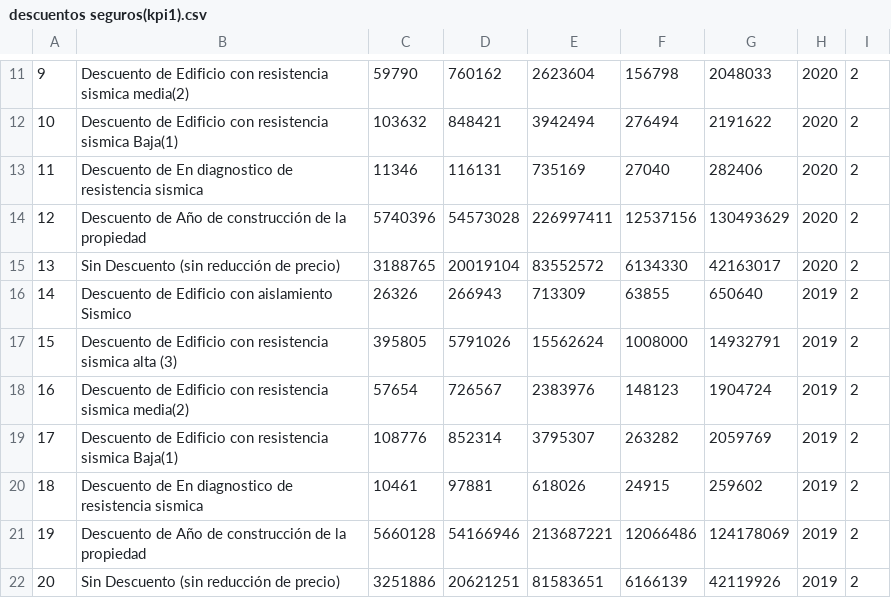
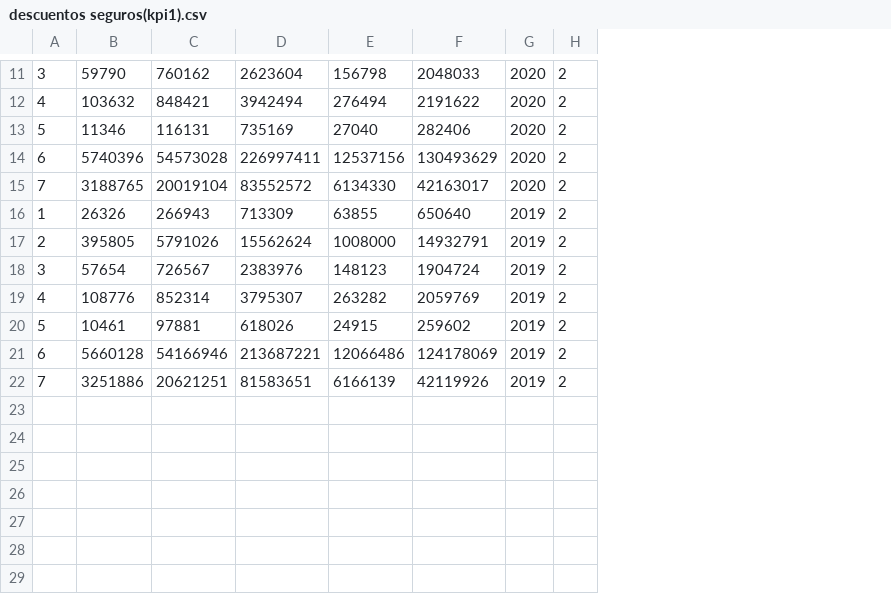
Before and after one commit to ReneRamosTrvn/alertas_sismicas, a CSV file: Datasets_csv/descuentos seguros(kpi1).csv, drawn as a sheet; only a part is shown, gaps mark what is left out; removed rows and columns are numbered as before the commit, all else as after; the diff covers the shown part only; the diff names each change by its address in the sheet, - before the commit and + after, or states it on an @@ line.

```diff
--- a/Datasets_csv/descuentos seguros(kpi1).csv
+++ b/Datasets_csv/descuentos seguros(kpi1).csv
-column B, rows 11-22: Descuento de Edificio con resistencia sismica media(2) | Descuento de Edificio con resistencia sismica Baja(1) | Descuento de En diagnostico de resistencia sismica | Descuento de Año de construcción de la propiedad | Sin Descuento (sin reducción de precio) | Descuento de Edificio con aislamiento Sismico | Descuento de Edificio con resistencia sismica alta (3) | Descuento de Edificio con resistencia sismica media(2) | Descuento de Edificio con resistencia sismica Baja(1) | Descuento de En diagnostico de resistencia sismica | Descuento de Año de construcción de la propiedad | Sin Descuento (sin reducción de precio)
-A11: 9
+A11: 3
-A12: 10
+A12: 4
-A13: 11
+A13: 5
-A14: 12
+A14: 6
-A15: 13
+A15: 7
-A16: 14
+A16: 1
-A17: 15
+A17: 2
-A18: 16
+A18: 3
-A19: 17
+A19: 4
-A20: 18
+A20: 5
-A21: 19
+A21: 6
-A22: 20
+A22: 7
```
Also changed, not shown: 1 added row, 1 removed row and 9 edited cells elsewhere in this file, Datasets_csv/Fatalidades_(kpi2).csv, Datasets_csv/Participantes_simulacros_categorias_(kpi3).csv, 37 other files.
